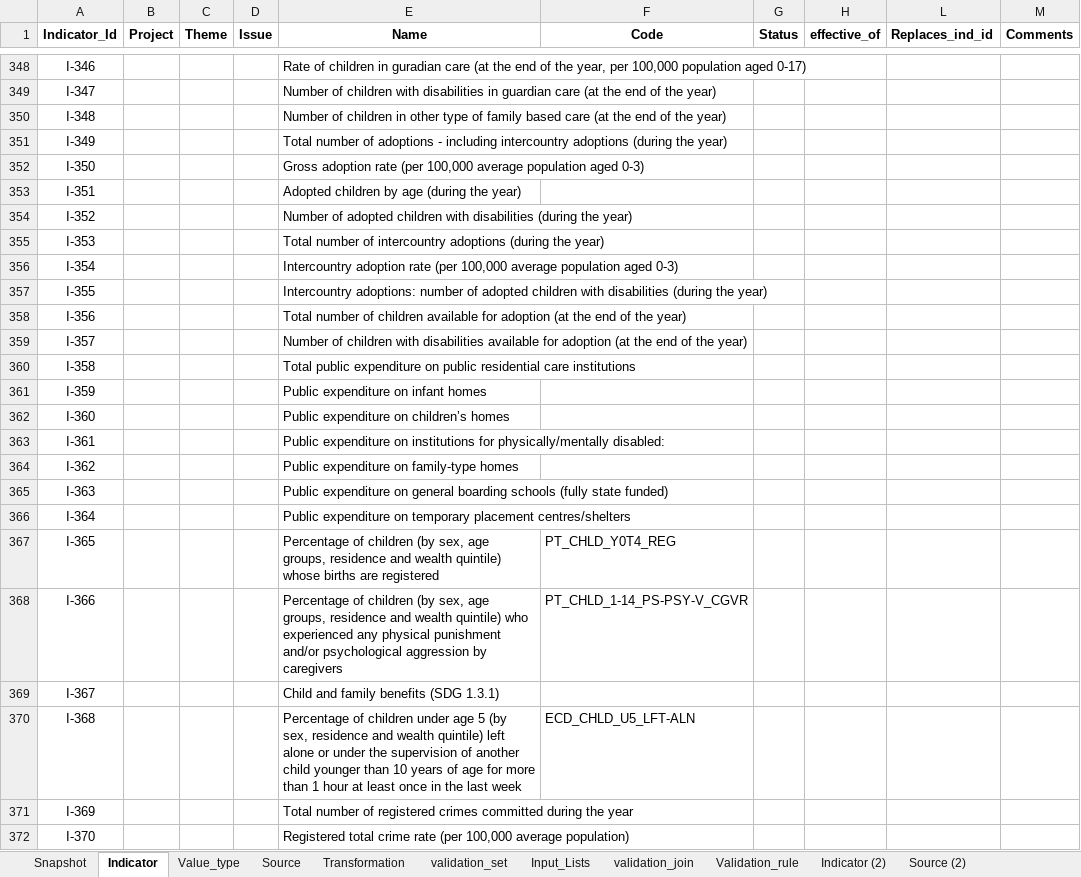
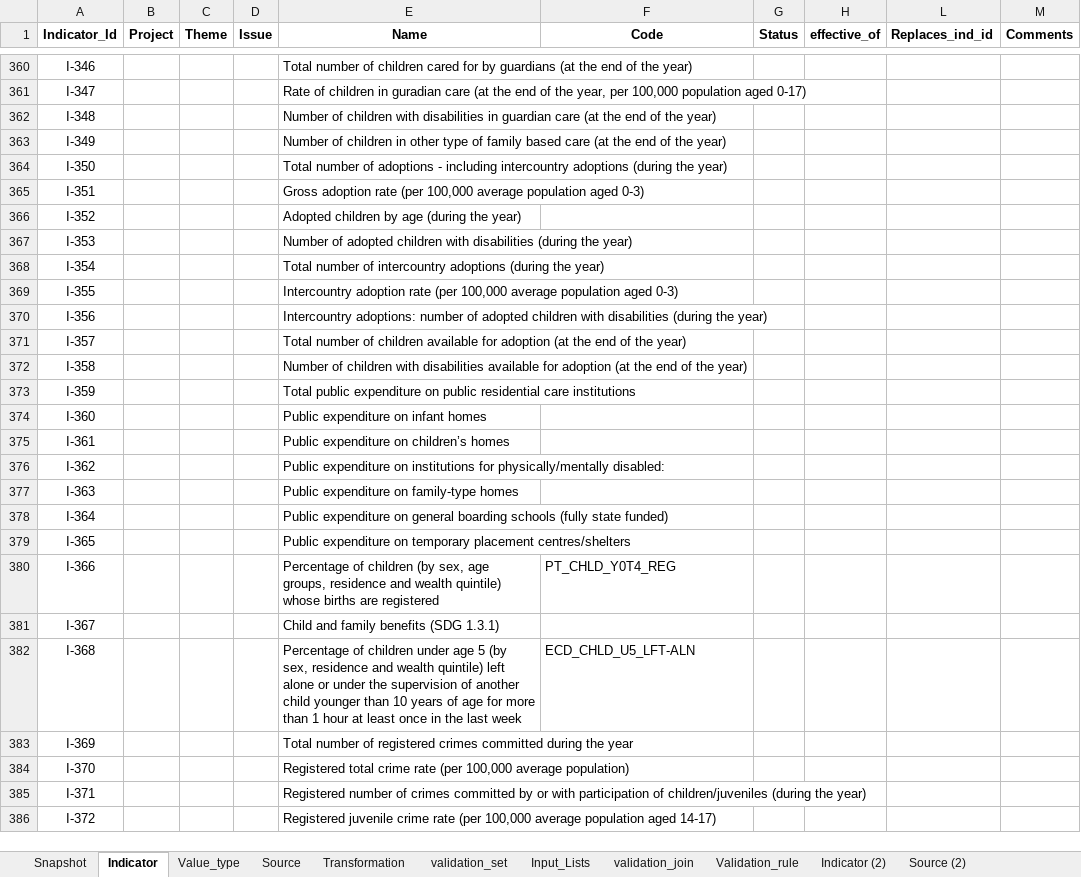
Before and after one commit to UNICEFECAR/data-etl, an Excel workbook: tmee/data_in/data_dictionary/indicator_dictionary_TM_v7.xlsx, sheet Indicator, drawn as a sheet; only a part is shown, gaps mark what is left out; the shorter side is filled out with more unchanged rows; values as stored, in another font and other column widths than the file's, no borders; addresses are those after the commit; the diff covers the shown part only; the diff names each change by its address in the sheet, - before the commit and + after, or states it on an @@ line.

Commit message:
complete value type from past commit, added 6 new name and sources (PT_F_GE15 x2, PT_VC x4)

```diff
--- a/tmee/data_in/data_dictionary/indicator_dictionary_TM_v7.xlsx (sheet Indicator)
+++ b/tmee/data_in/data_dictionary/indicator_dictionary_TM_v7.xlsx (sheet Indicator)
-E360 (Name): Rate of children in guradian care (at the end of the year, per 100,000 population aged 0-17)
+E360 (Name): Total number of children cared for by guardians (at the end of the year)
-E361 (Name): Number of children with disabilities in guardian care (at the end of the year)
+E361 (Name): Rate of children in guradian care (at the end of the year, per 100,000 population aged 0-17)
-E362 (Name): …of children in other type of family based care (at…
+E362 (Name): …of children with disabilities in guardian care (at…
-E363 (Name): Total number of adoptions - including intercountry adoptions (during the year)
+E363 (Name): Number of children in other type of family based care (at the end of the year)
-E364 (Name): Gross adoption rate (per 100,000 average population aged 0-3)
+E364 (Name): Total number of adoptions - including intercountry adoptions (during the year)
-E365 (Name): Adopted children by age (during the year)
+E365 (Name): Gross adoption rate (per 100,000 average population aged 0-3)
-E366 (Name): Number of adopted children with disabilities (during the…
+E366 (Name): Adopted children by age (during the…
-E367 (Name): Total number of intercountry adoptions (during the…
+E367 (Name): Number of adopted children with disabilities (during the…
-E368 (Name): Intercountry adoption rate (per 100,000 average population aged 0-3)
+E368 (Name): Total number of intercountry adoptions (during the year)
-E369 (Name): Intercountry adoptions: number of adopted children with disabilities (during the year)
+E369 (Name): Intercountry adoption rate (per 100,000 average population aged 0-3)
-E370 (Name): Total number of children available for adoption (at the end of the year)
+E370 (Name): Intercountry adoptions: number of adopted children with disabilities (during the year)
-E371 (Name): Number of children with disabilities available for…
+E371 (Name): Total number of children available for…
-E372 (Name): Total public expenditure on public residential care institutions
+E372 (Name): Number of children with disabilities available for adoption (at the end of the year)
-E373 (Name): Public expenditure on infant homes
+E373 (Name): Total public expenditure on public residential care institutions
-E374 (Name): Public expenditure on children’s homes
+E374 (Name): Public expenditure on infant homes
-E375 (Name): …expenditure on institutions for physically/mentally disabled:
+E375 (Name): …expenditure on children’s homes
-E376 (Name): …expenditure on family-type homes
+E376 (Name): …expenditure on institutions for physically/mentally disabled:
-E377 (Name): …expenditure on general boarding schools (fully state funded)
+E377 (Name): …expenditure on family-type homes
-E378 (Name): …expenditure on temporary placement centres/shelters
+E378 (Name): …expenditure on general boarding schools (fully state funded)
-E379 (Name): Percentage of children (by sex, age groups, residence and wealth quintile) whose births are registered
+E379 (Name): Public expenditure on temporary placement centres/shelters
-F379 (Code): PT_CHLD_Y0T4_REG
+F379 (Code): (empty)
-E380 (Name): …wealth quintile) who experienced any physical punishment and/or psychological aggression by caregivers
+E380 (Name): …wealth quintile) whose births are registered
-F380 (Code): PT_CHLD_1-14_PS-PSY-V_CGVR
+F380 (Code): PT_CHLD_Y0T4_REG
```
Also changed, not shown: 13 added rows, 1 removed row, 39 edited cells and cell formats elsewhere in this sheet, sheet Source, sheet Snapshot, sheet Value_type, formulas that keep their value.
